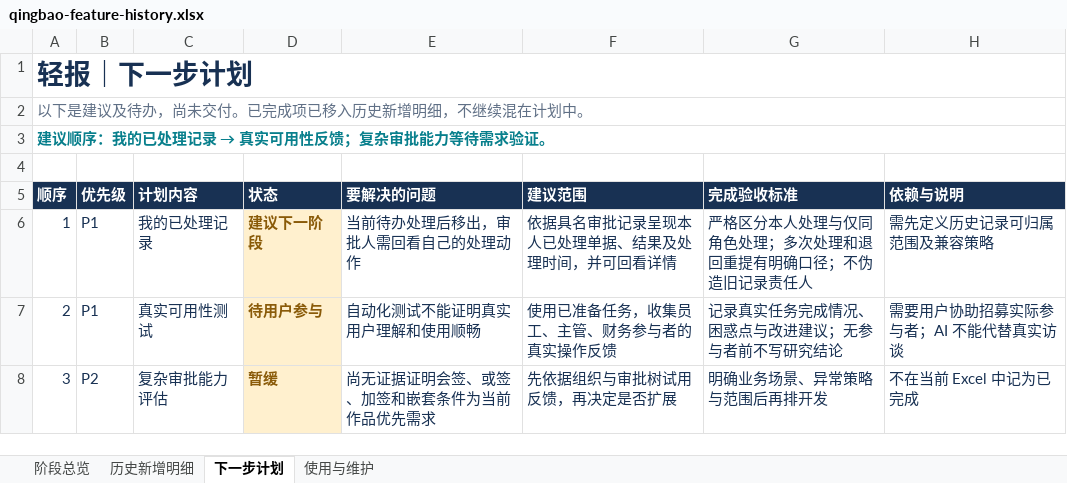
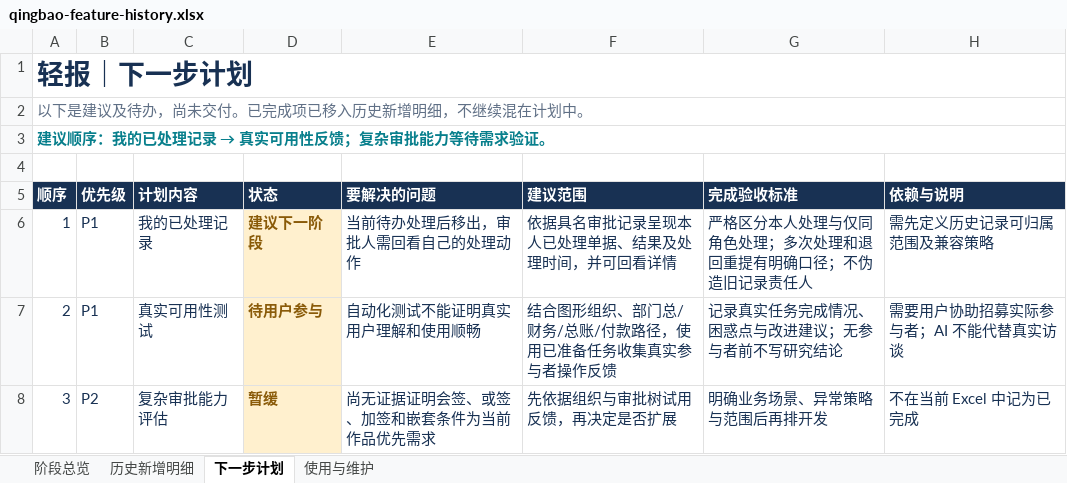
Before and after one commit to Jameyan42/-, an Excel workbook: deliverables/qingbao-feature-history.xlsx, sheet 下一步计划, drawn as a sheet; values as stored, in another font and other column widths than the file's, no borders; table styles not drawn; the diff names each change by its address in the sheet, - before the commit and + after, or states it on an @@ line.

```diff
--- a/deliverables/qingbao-feature-history.xlsx (sheet 下一步计划)
+++ b/deliverables/qingbao-feature-history.xlsx (sheet 下一步计划)
-F7 (建议范围): 使用已准备任务，收集员工、主管、财务参与者的真实操作反馈
+F7 (建议范围): 结合图形组织、部门总/财务/总账/付款路径，使用已准备任务收集真实参与者操作反馈
```
Also changed, not shown: sheet 历史新增明细, sheet 阶段总览, sheet 使用与维护, 3 other files.
